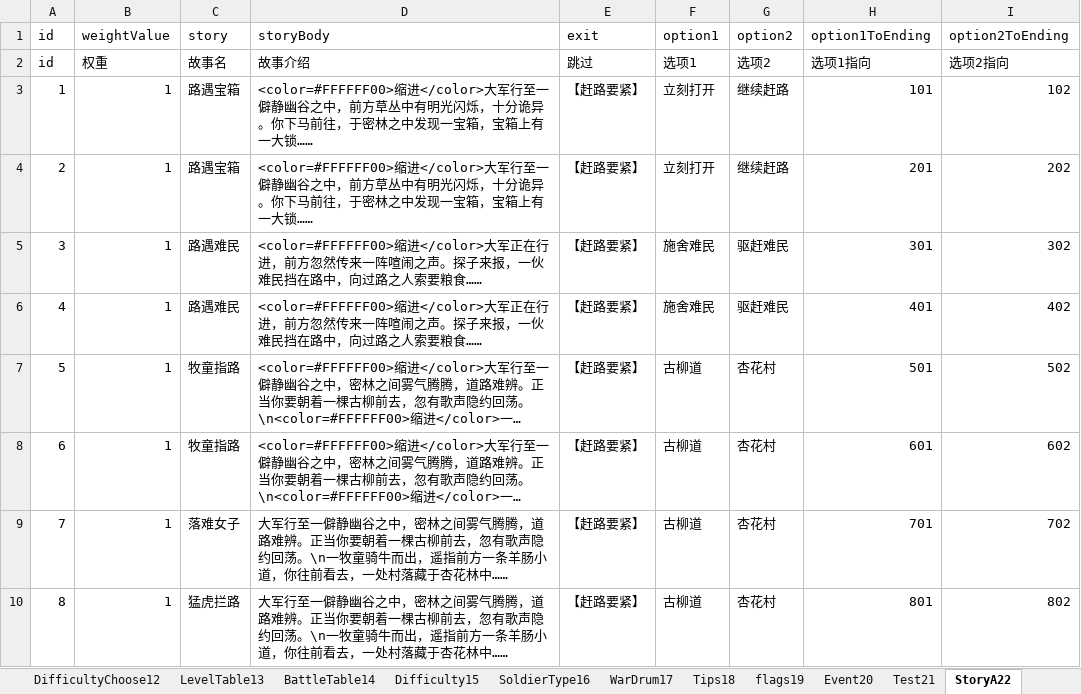
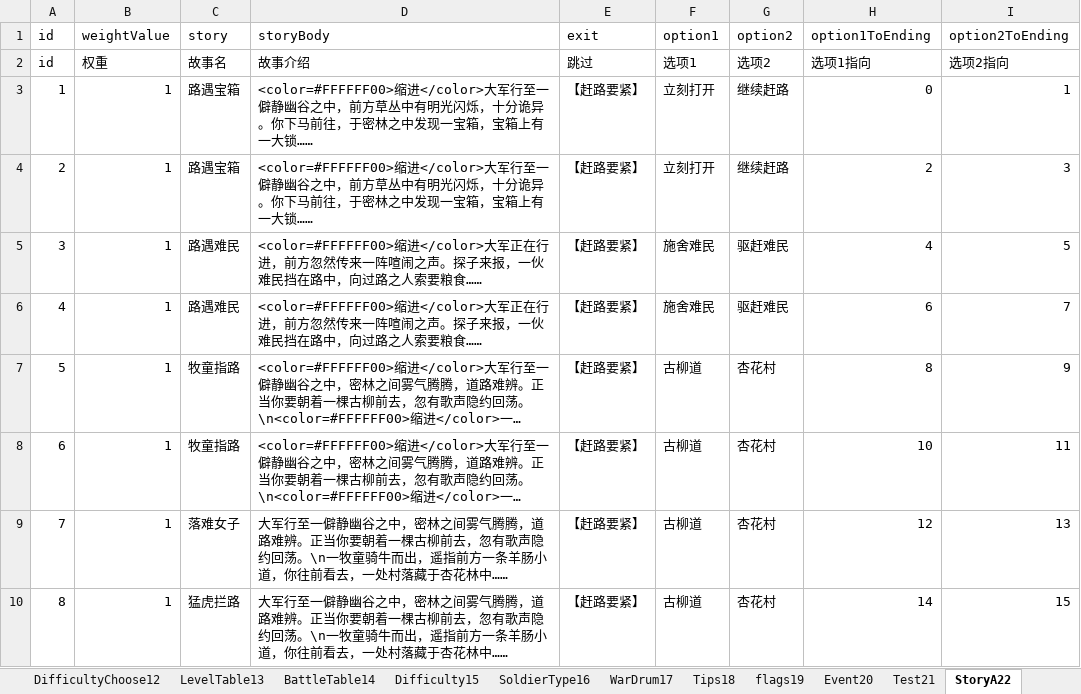
Before and after one commit to MiYanLiang/GameCommon, an Excel workbook: Conversion/AutoChangeJson/datasrc/111.xlsx, sheet StoryA22, drawn as a sheet; long unchanged cells end in …; values as stored, in another font and other column widths than the file's, no borders; the diff names each change by its address in the sheet, - before the commit and + after, or states it on an @@ line.

```diff
--- a/Conversion/AutoChangeJson/datasrc/111.xlsx (sheet StoryA22)
+++ b/Conversion/AutoChangeJson/datasrc/111.xlsx (sheet StoryA22)
-H3 (option1ToEnding): 101
+H3 (option1ToEnding): 0
-I3 (option2ToEnding): 102
+I3 (option2ToEnding): 1
-H4 (option1ToEnding): 201
+H4 (option1ToEnding): 2
-I4 (option2ToEnding): 202
+I4 (option2ToEnding): 3
-H5 (option1ToEnding): 301
+H5 (option1ToEnding): 4
-I5 (option2ToEnding): 302
+I5 (option2ToEnding): 5
-H6 (option1ToEnding): 401
+H6 (option1ToEnding): 6
-I6 (option2ToEnding): 402
+I6 (option2ToEnding): 7
-H7 (option1ToEnding): 501
+H7 (option1ToEnding): 8
-I7 (option2ToEnding): 502
+I7 (option2ToEnding): 9
-H8 (option1ToEnding): 601
+H8 (option1ToEnding): 10
-I8 (option2ToEnding): 602
+I8 (option2ToEnding): 11
-H9 (option1ToEnding): 701
+H9 (option1ToEnding): 12
-I9 (option2ToEnding): 702
+I9 (option2ToEnding): 13
-H10 (option1ToEnding): 801
+H10 (option1ToEnding): 14
-I10 (option2ToEnding): 802
+I10 (option2ToEnding): 15
```
Also changed, not shown: sheet NPCTable9, sheet EndingA23.
